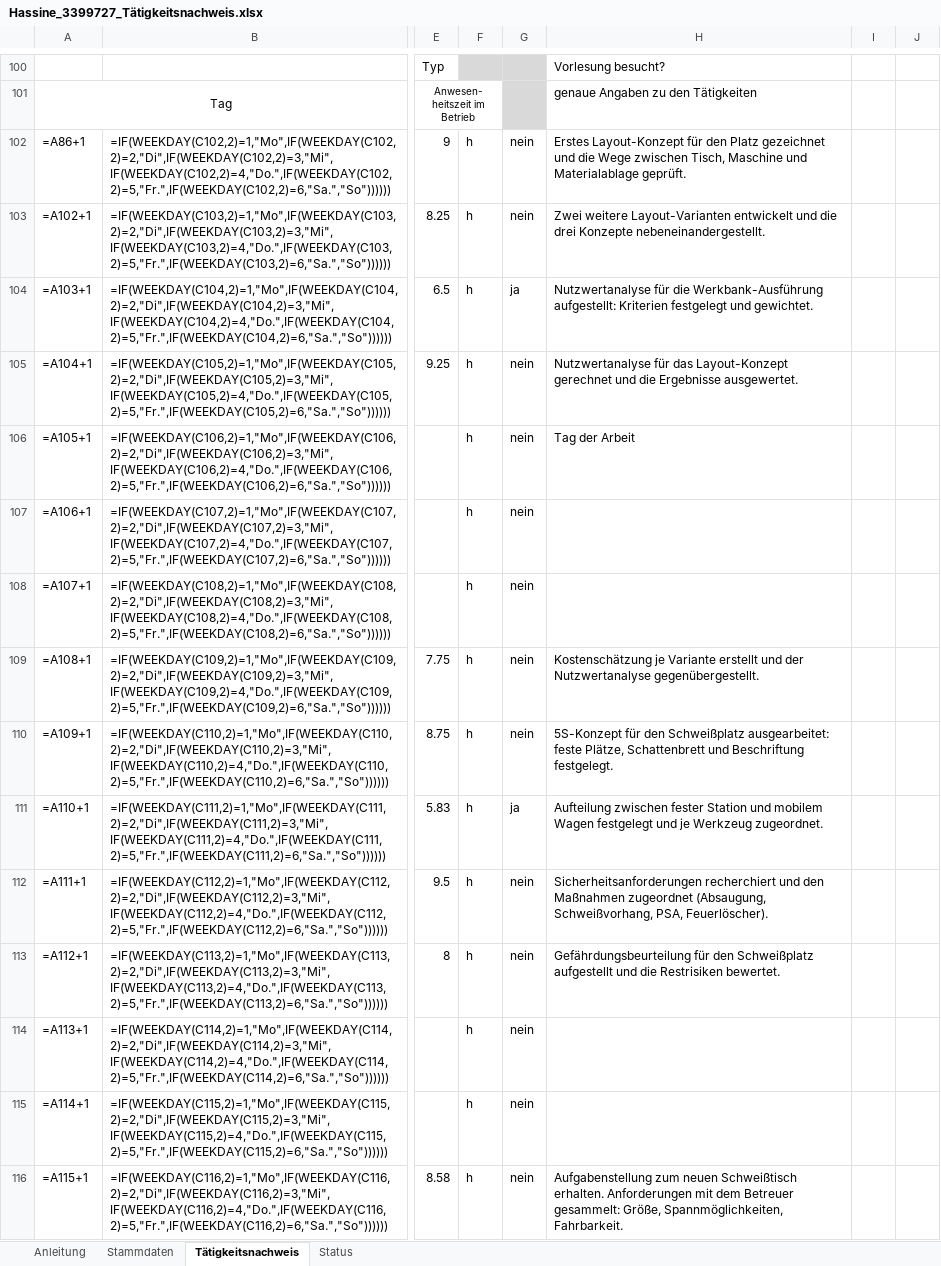
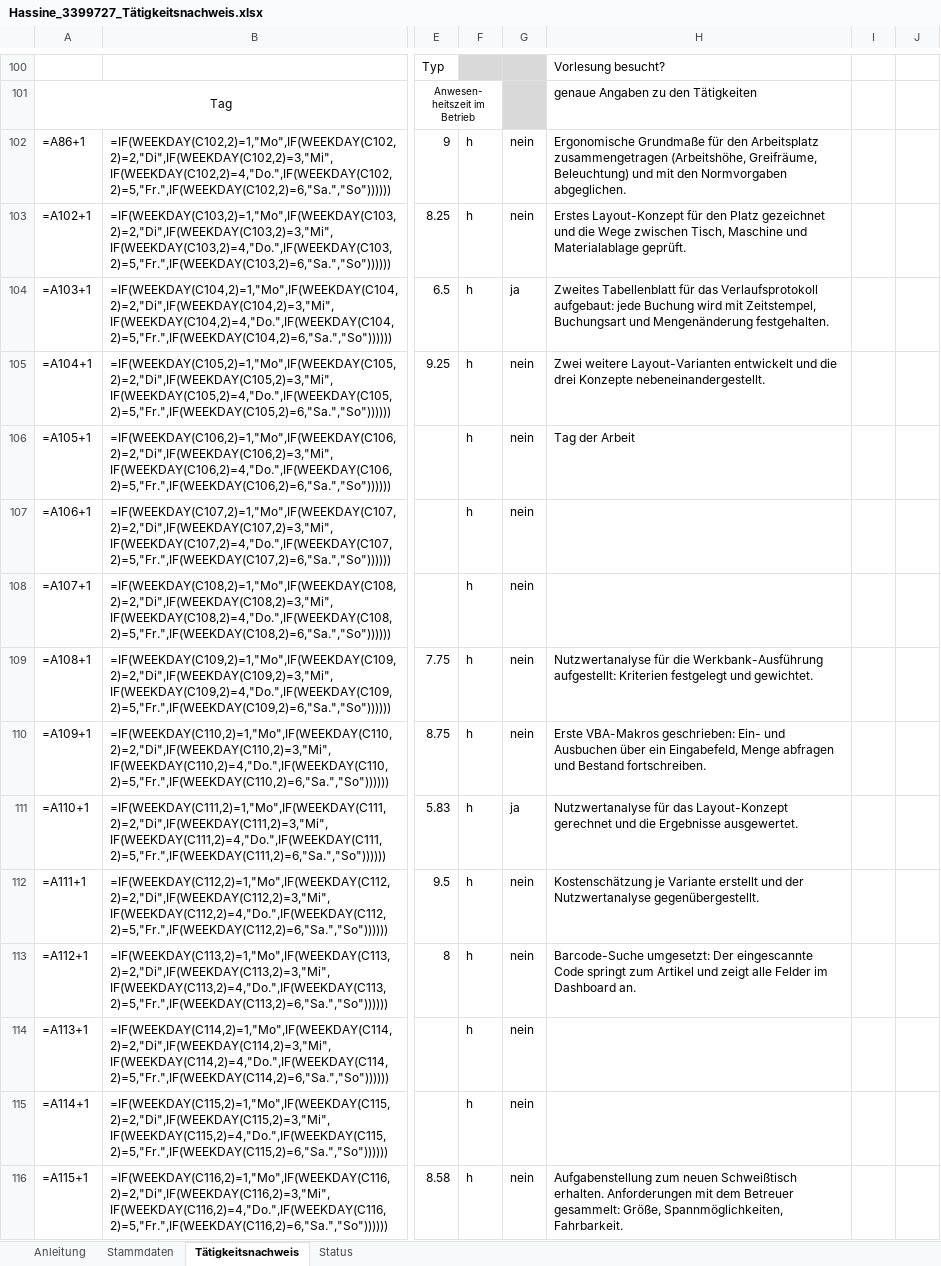
Before and after one commit to houcinehassine/Praxissemester, an Excel workbook: hochschule/Hassine_3399727_Tätigkeitsnachweis.xlsx, sheet Tätigkeitsnachweis, drawn as a sheet; only a part is shown, gaps mark what is left out; values as stored, in another font and other column widths than the file's, no borders; formulas without a stored value are shown as written; charts and pictures not drawn; the diff covers the shown part only; the diff names each change by its address in the sheet, - before the commit and + after, or states it on an @@ line.

```diff
--- a/hochschule/Hassine_3399727_Tätigkeitsnachweis.xlsx (sheet Tätigkeitsnachweis)
+++ b/hochschule/Hassine_3399727_Tätigkeitsnachweis.xlsx (sheet Tätigkeitsnachweis)
-H102: Erstes Layout-Konzept für den Platz gezeichnet und die Wege zwischen Tisch, Maschine und Materialablage geprüft.
+H102: Ergonomische Grundmaße für den Arbeitsplatz zusammengetragen (Arbeitshöhe, Greifräume, Beleuchtung) und mit den Normvorgaben abgeglichen.
-H103: Zwei weitere Layout-Varianten entwickelt und die drei Konzepte nebeneinandergestellt.
+H103: Erstes Layout-Konzept für den Platz gezeichnet und die Wege zwischen Tisch, Maschine und Materialablage geprüft.
-H104: Nutzwertanalyse für die Werkbank-Ausführung aufgestellt: Kriterien festgelegt und gewichtet.
+H104: Zweites Tabellenblatt für das Verlaufsprotokoll aufgebaut: jede Buchung wird mit Zeitstempel, Buchungsart und Mengenänderung festgehalten.
-H105: Nutzwertanalyse für das Layout-Konzept gerechnet und die Ergebnisse ausgewertet.
+H105: Zwei weitere Layout-Varianten entwickelt und die drei Konzepte nebeneinandergestellt.
-H109: Kostenschätzung je Variante erstellt und der Nutzwertanalyse gegenübergestellt.
+H109: Nutzwertanalyse für die Werkbank-Ausführung aufgestellt: Kriterien festgelegt und gewichtet.
-H110: 5S-Konzept für den Schweißplatz ausgearbeitet: feste Plätze, Schattenbrett und Beschriftung festgelegt.
+H110: Erste VBA-Makros geschrieben: Ein- und Ausbuchen über ein Eingabefeld, Menge abfragen und Bestand fortschreiben.
-H111: Aufteilung zwischen fester Station und mobilem Wagen festgelegt und je Werkzeug zugeordnet.
+H111: Nutzwertanalyse für das Layout-Konzept gerechnet und die Ergebnisse ausgewertet.
-H112: Sicherheitsanforderungen recherchiert und den Maßnahmen zugeordnet (Absaugung, Schweißvorhang, PSA, Feuerlöscher).
+H112: Kostenschätzung je Variante erstellt und der Nutzwertanalyse gegenübergestellt.
-H113: Gefährdungsbeurteilung für den Schweißplatz aufgestellt und die Restrisiken bewertet.
+H113: Barcode-Suche umgesetzt: Der eingescannte Code springt zum Artikel und zeigt alle Felder im Dashboard an.
```
Also changed, not shown: 58 edited cells elsewhere in this sheet, sheet Stammdaten, 3 other files.
